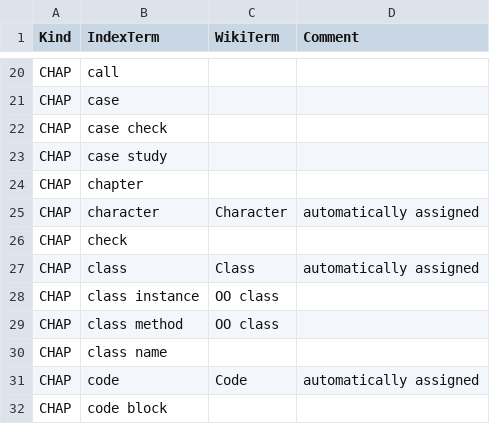
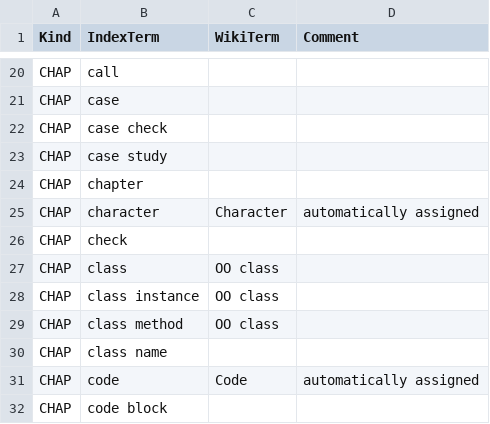
Before and after one commit to 101companies/101integrate, a CSV file: data/perbook/DIP/metadata/mapping.csv, drawn as a sheet; only a part is shown, gaps mark what is left out.

Commit message:
corrected mappings

```diff
--- a/data/perbook/DIP/metadata/mapping.csv
+++ b/data/perbook/DIP/metadata/mapping.csv
@@ -26,3 +26,3 @@ CHAP,character,Character,automatically assigned
 CHAP,check,,
-CHAP,class,Class,automatically assigned
+CHAP,class,OO class,
 CHAP,class instance,OO class,
```
